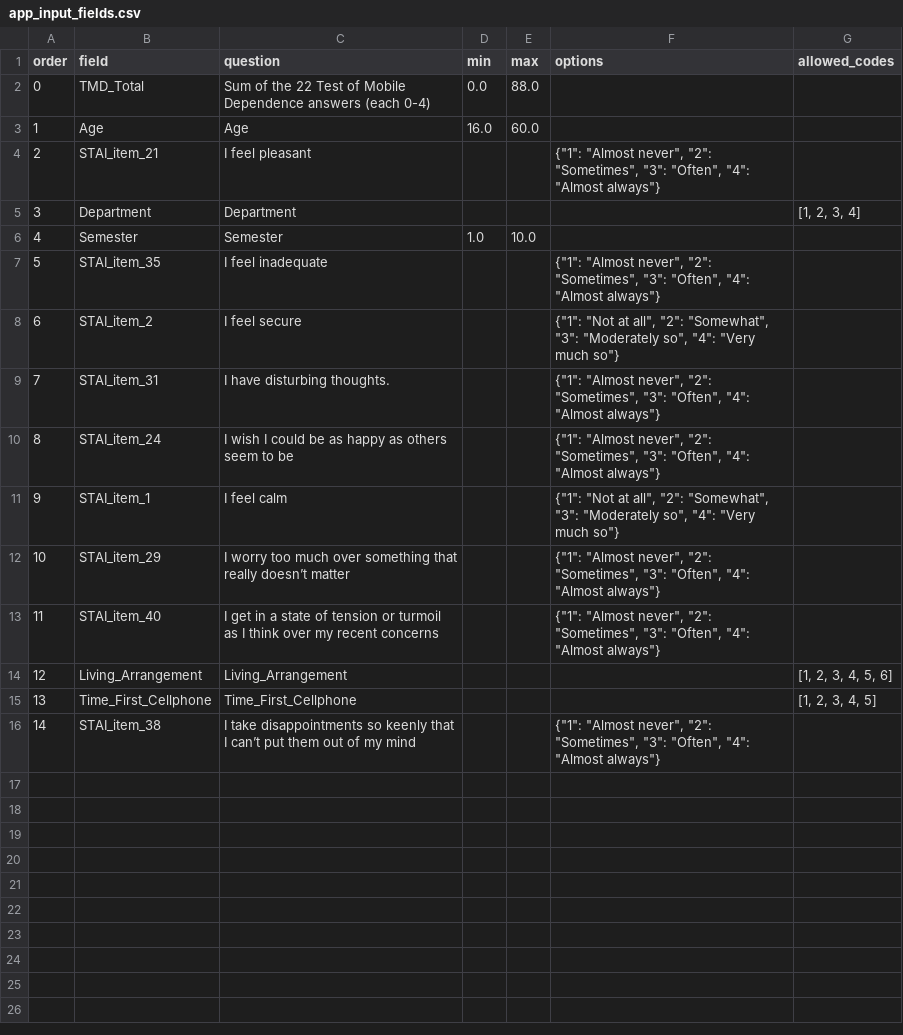
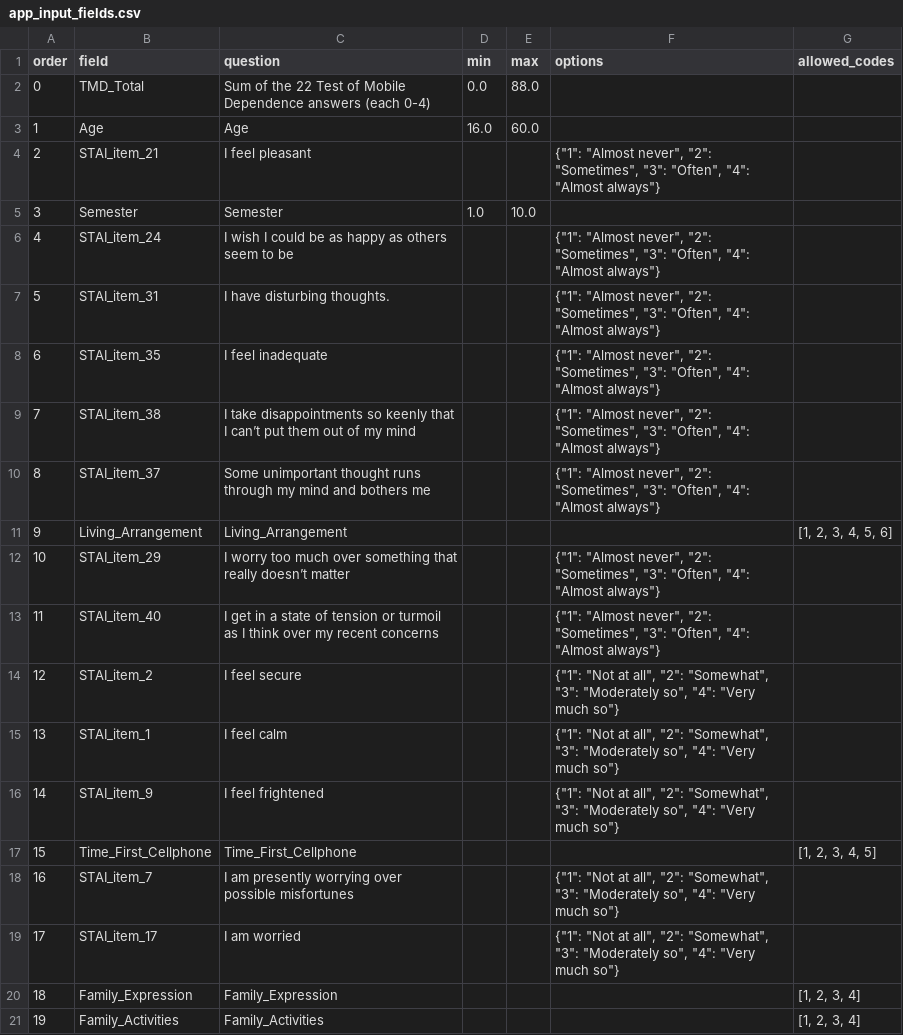
Before and after one commit to AustinNganga/MindTrack_Project, a CSV file: app/app_input_fields.csv, drawn as a sheet; removed rows and columns are numbered as before the commit, all else as after; the diff names each change by its address in the sheet, - before the commit and + after, or states it on an @@ line.

```diff
--- a/app/app_input_fields.csv
+++ b/app/app_input_fields.csv
-row 5: 3 | Department | Department |  |  |  | [1, 2, 3, 4]
@@ column A (order) renumbered between rows 5 and 17 @@
@@ row 10 moved to row 6: 4 @@
+row 7: 5 | STAI_item_31 | I have disturbing thoughts. |  |  | {"1": "Almost never", "2": "Sometimes", "3": "Often", "4": "Almost always"}
@@ row 16 moved to row 9: 7 @@
-B10 (field): STAI_item_31
+B10 (field): STAI_item_37
-C10 (question): I have disturbing thoughts.
+C10 (question): Some unimportant thought runs through my mind and bothers me
@@ row 14 moved to row 11: 9 @@
@@ row 8 moved to row 14: 12 @@
@@ row 11 moved to row 15: 13 @@
+row 16: 14 | STAI_item_9 | I feel frightened |  |  | {"1": "Not at all", "2": "Somewhat", "3": "Moderately so", "4": "Very much so"}
+row 18: 16 | STAI_item_7 | I am presently worrying over possible misfortunes |  |  | {"1": "Not at all", "2": "Somewhat", "3": "Moderately so", "4": "Very much so"}
+row 19: 17 | STAI_item_17 | I am worried |  |  | {"1": "Not at all", "2": "Somewhat", "3": "Moderately so", "4": "Very much so"}
+row 20: 18 | Family_Expression | Family_Expression |  |  |  | [1, 2, 3, 4]
+row 21: 19 | Family_Activities | Family_Activities |  |  |  | [1, 2, 3, 4]
```
Also changed, not shown: results/compact_form_selection_cv.csv, results/model_comparison_cv.csv, 20 other files.
